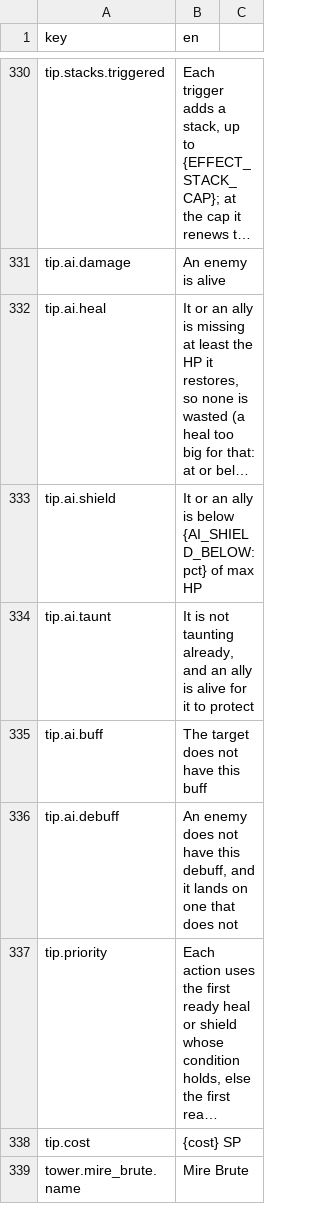
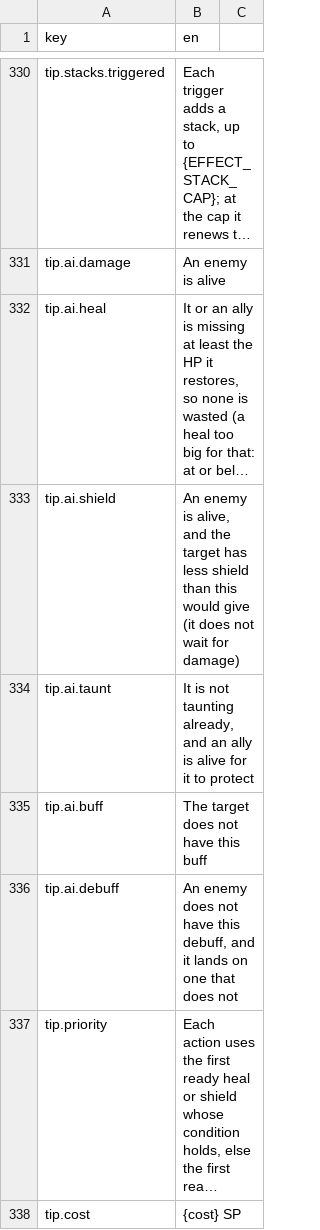
Before and after one commit to kjew2/MonStack, a CSV file: content_src/strings.csv, drawn as a sheet; only a part is shown, gaps mark what is left out; the shorter side is filled out with more unchanged rows; long unchanged cells end in …; the diff names each change by its address in the sheet, - before the commit and + after, or states it on an @@ line.

```diff
--- a/content_src/strings.csv
+++ b/content_src/strings.csv
-B333 (en): It or an ally is below {AI_SHIELD_BELOW:pct} of max HP
+B333 (en): An enemy is alive, and the target has less shield than this would give (it does not wait for damage)
```
Also changed, not shown: content_src/constants.csv, 16 other files.
